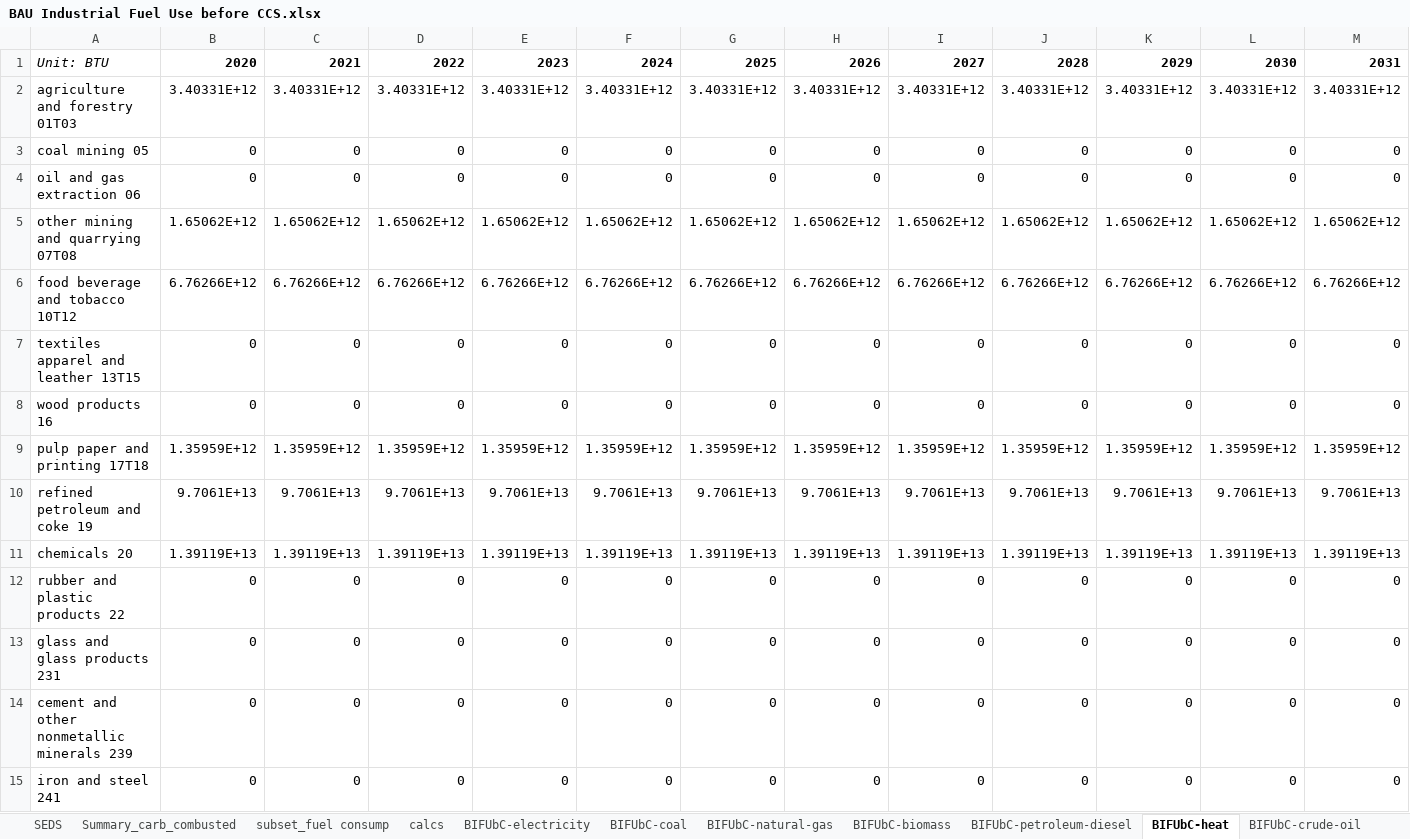
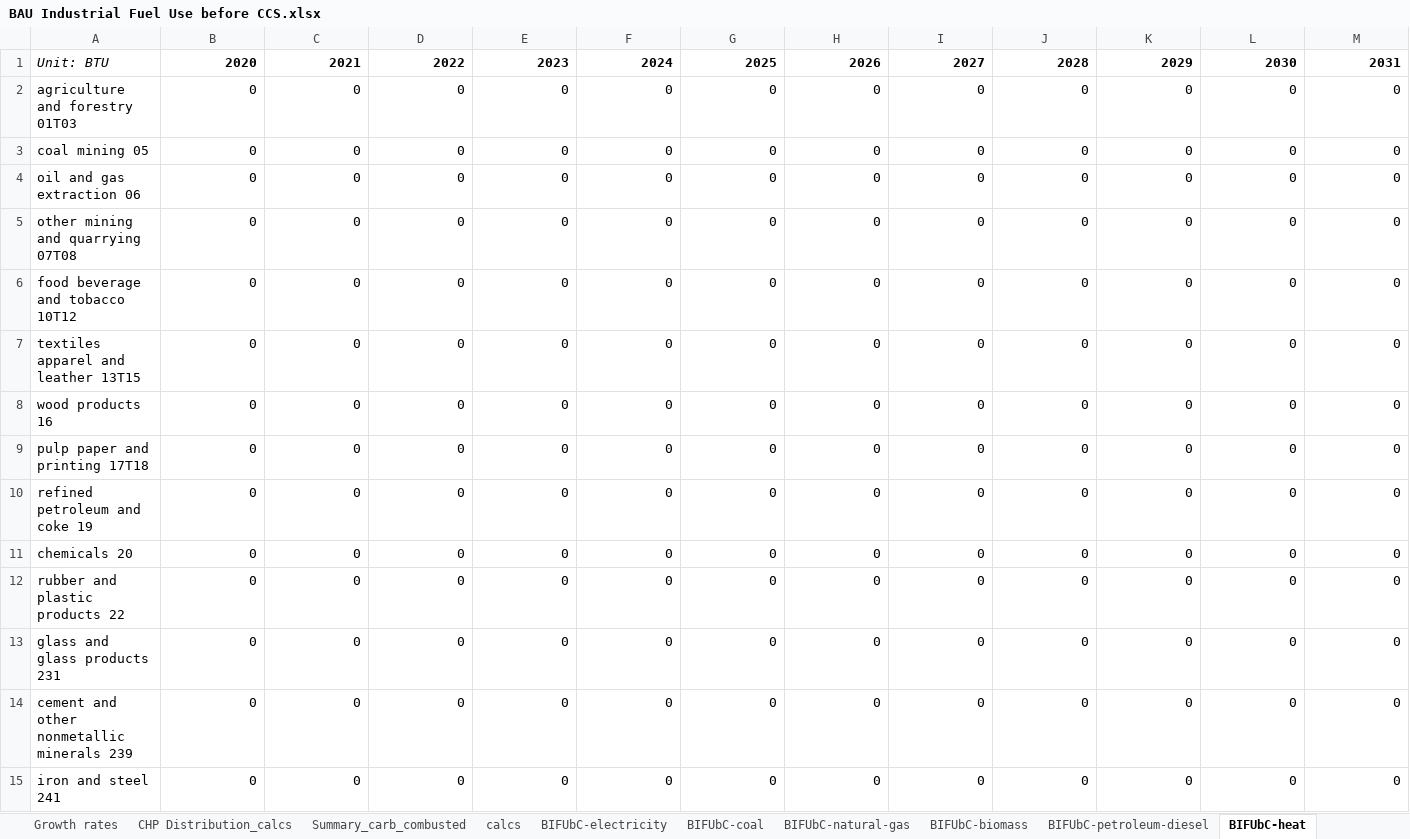
Before and after one commit to EnergyInnovation/eps-california, an Excel workbook: InputData/indst/BIFUbC/BAU Industrial Fuel Use before CCS.xlsx, sheet BIFUbC-heat, drawn as a sheet; only a part is shown; values as stored, in another font and other column widths than the file's, no borders; removed rows and columns are numbered as before the commit, all else as after; rows hold the shown columns only; the diff covers the shown part only; the diff names each change by its address in the sheet, - before the commit and + after, or states it on an @@ line.

```diff
--- a/InputData/indst/BIFUbC/BAU Industrial Fuel Use before CCS.xlsx (sheet BIFUbC-heat)
+++ b/InputData/indst/BIFUbC/BAU Industrial Fuel Use before CCS.xlsx (sheet BIFUbC-heat)
+sheet tab: CHP Distribution_calcs
-row 2: agriculture and forestry 01T03 | 3.40331E+12 | 3.40331E+12 | 3.40331E+12 | 3.40331E+12 | 3.40331E+12 | 3.40331E+12 | 3.40331E+12 | 3.40331E+12 | 3.40331E+12 | 3.40331E+12 | 3.40331E+12 | 3.40331E+12
+row 2: agriculture and forestry 01T03 | 0 | 0 | 0 | 0 | 0 | 0 | 0 | 0 | 0 | 0 | 0 | 0
-row 5: other mining and quarrying 07T08 | 1.65062E+12 | 1.65062E+12 | 1.65062E+12 | 1.65062E+12 | 1.65062E+12 | 1.65062E+12 | 1.65062E+12 | 1.65062E+12 | 1.65062E+12 | 1.65062E+12 | 1.65062E+12 | 1.65062E+12
-row 6: food beverage and tobacco 10T12 | 6.76266E+12 | 6.76266E+12 | 6.76266E+12 | 6.76266E+12 | 6.76266E+12 | 6.76266E+12 | 6.76266E+12 | 6.76266E+12 | 6.76266E+12 | 6.76266E+12 | 6.76266E+12 | 6.76266E+12
+row 5: other mining and quarrying 07T08 | 0 | 0 | 0 | 0 | 0 | 0 | 0 | 0 | 0 | 0 | 0 | 0
+row 6: food beverage and tobacco 10T12 | 0 | 0 | 0 | 0 | 0 | 0 | 0 | 0 | 0 | 0 | 0 | 0
-row 9: pulp paper and printing 17T18 | 1.35959E+12 | 1.35959E+12 | 1.35959E+12 | 1.35959E+12 | 1.35959E+12 | 1.35959E+12 | 1.35959E+12 | 1.35959E+12 | 1.35959E+12 | 1.35959E+12 | 1.35959E+12 | 1.35959E+12
-row 10: refined petroleum and coke 19 | 9.7061E+13 | 9.7061E+13 | 9.7061E+13 | 9.7061E+13 | 9.7061E+13 | 9.7061E+13 | 9.7061E+13 | 9.7061E+13 | 9.7061E+13 | 9.7061E+13 | 9.7061E+13 | 9.7061E+13
-row 11: chemicals 20 | 1.39119E+13 | 1.39119E+13 | 1.39119E+13 | 1.39119E+13 | 1.39119E+13 | 1.39119E+13 | 1.39119E+13 | 1.39119E+13 | 1.39119E+13 | 1.39119E+13 | 1.39119E+13 | 1.39119E+13
+row 9: pulp paper and printing 17T18 | 0 | 0 | 0 | 0 | 0 | 0 | 0 | 0 | 0 | 0 | 0 | 0
+row 10: refined petroleum and coke 19 | 0 | 0 | 0 | 0 | 0 | 0 | 0 | 0 | 0 | 0 | 0 | 0
+row 11: chemicals 20 | 0 | 0 | 0 | 0 | 0 | 0 | 0 | 0 | 0 | 0 | 0 | 0
```
Also changed, not shown: 4 added rows and 4 removed rows elsewhere in this sheet, sheet calcs, sheet Growth rates, sheet CPUC_Public Facility Data, sheet BIFUbC-electricity, sheet BIFUbC-natural-gas, sheet Summary_carb_combusted, 12 more sheets, other sheet tabs, formulas that keep their value, hidden cells, 8 other files.
